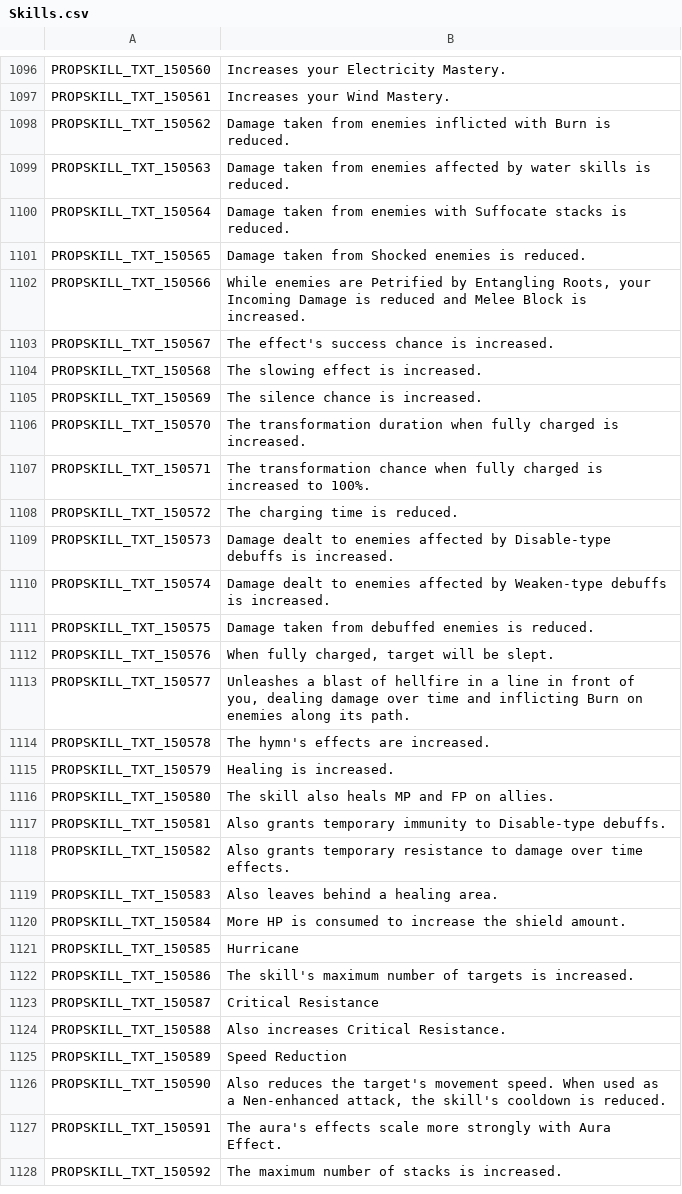
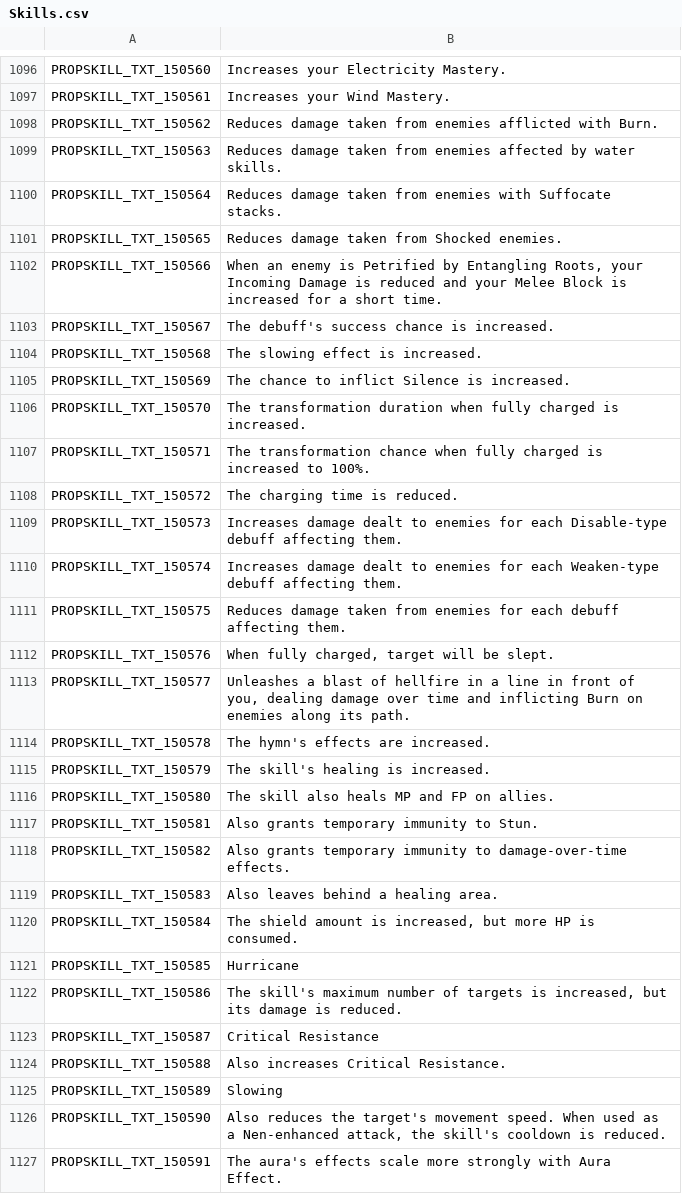
Before and after one commit to Gala-Lab/Flyff-Universe-Translations, a CSV file: English_Reference/Skills.csv, drawn as a sheet; only a part is shown, gaps mark what is left out; the shorter side is filled out with more unchanged rows; the diff covers the shown part only.

Commit message:
Further polishing

```diff
--- a/English_Reference/Skills.csv
+++ b/English_Reference/Skills.csv
@@ -1097,10 +1097,10 @@ PROPSKILL_TXT_150560,Increases your Electricity Mastery.
 PROPSKILL_TXT_150561,Increases your Wind Mastery.
-PROPSKILL_TXT_150562,Damage taken from enemies inflicted with Burn is reduced.
-PROPSKILL_TXT_150563,Damage taken from enemies affected by water skills is reduced.
-PROPSKILL_TXT_150564,Damage taken from enemies with Suffocate stacks is reduced.
-PROPSKILL_TXT_150565,Damage taken from Shocked enemies is reduced.
-PROPSKILL_TXT_150566,"While enemies are Petrified by Entangling Roots, your Incoming Damage is reduced and Melee Block is increased."
-PROPSKILL_TXT_150567,The effect's success chance is increased.
+PROPSKILL_TXT_150562,Reduces damage taken from enemies afflicted with Burn.
+PROPSKILL_TXT_150563,Reduces damage taken from enemies affected by water skills.
+PROPSKILL_TXT_150564,Reduces damage taken from enemies with Suffocate stacks.
+PROPSKILL_TXT_150565,Reduces damage taken from Shocked enemies.
+PROPSKILL_TXT_150566,"When an enemy is Petrified by Entangling Roots, your Incoming Damage is reduced and your Melee Block is increased for a short time."
+PROPSKILL_TXT_150567,The debuff's success chance is increased.
 PROPSKILL_TXT_150568,The slowing effect is increased.
-PROPSKILL_TXT_150569,The silence chance is increased.
+PROPSKILL_TXT_150569,The chance to inflict Silence is increased.
 PROPSKILL_TXT_150570,The transformation duration when fully charged is increased.
@@ -1108,5 +1108,5 @@ PROPSKILL_TXT_150571,The transformation chance when fully charged is increased t
 PROPSKILL_TXT_150572,The charging time is reduced.
-PROPSKILL_TXT_150573,Damage dealt to enemies affected by Disable-type debuffs is increased.
-PROPSKILL_TXT_150574,Damage dealt to enemies affected by Weaken-type debuffs is increased.
-PROPSKILL_TXT_150575,Damage taken from debuffed enemies is reduced.
+PROPSKILL_TXT_150573,Increases damage dealt to enemies for each Disable-type debuff affecting them.
+PROPSKILL_TXT_150574,Increases damage dealt to enemies for each Weaken-type debuff affecting them.
+PROPSKILL_TXT_150575,Reduces damage taken from enemies for each debuff affecting them.
 PROPSKILL_TXT_150576,"When fully charged, target will be slept."
@@ -1114,13 +1114,13 @@ PROPSKILL_TXT_150577,"Unleashes a blast of hellfire in a line in front of you, d
 PROPSKILL_TXT_150578,The hymn's effects are increased.
-PROPSKILL_TXT_150579,Healing is increased.
+PROPSKILL_TXT_150579,The skill's healing is increased.
 PROPSKILL_TXT_150580,The skill also heals MP and FP on allies.
-PROPSKILL_TXT_150581,Also grants temporary immunity to Disable-type debuffs.
-PROPSKILL_TXT_150582,Also grants temporary resistance to damage over time effects.
+PROPSKILL_TXT_150581,Also grants temporary immunity to Stun.
+PROPSKILL_TXT_150582,Also grants temporary immunity to damage-over-time effects.
 PROPSKILL_TXT_150583,Also leaves behind a healing area.
-PROPSKILL_TXT_150584,More HP is consumed to increase the shield amount.
+PROPSKILL_TXT_150584,"The shield amount is increased, but more HP is consumed."
 PROPSKILL_TXT_150585,Hurricane
-PROPSKILL_TXT_150586,The skill's maximum number of targets is increased.
+PROPSKILL_TXT_150586,"The skill's maximum number of targets is increased, but its damage is reduced."
 PROPSKILL_TXT_150587,Critical Resistance
 PROPSKILL_TXT_150588,Also increases Critical Resistance.
-PROPSKILL_TXT_150589,Speed Reduction
+PROPSKILL_TXT_150589,Slowing
 PROPSKILL_TXT_150590,"Also reduces the target's movement speed. When used as a Nen-enhanced attack, the skill's cooldown is reduced."
```
Also changed, not shown: 119 edited cells elsewhere in this file.
